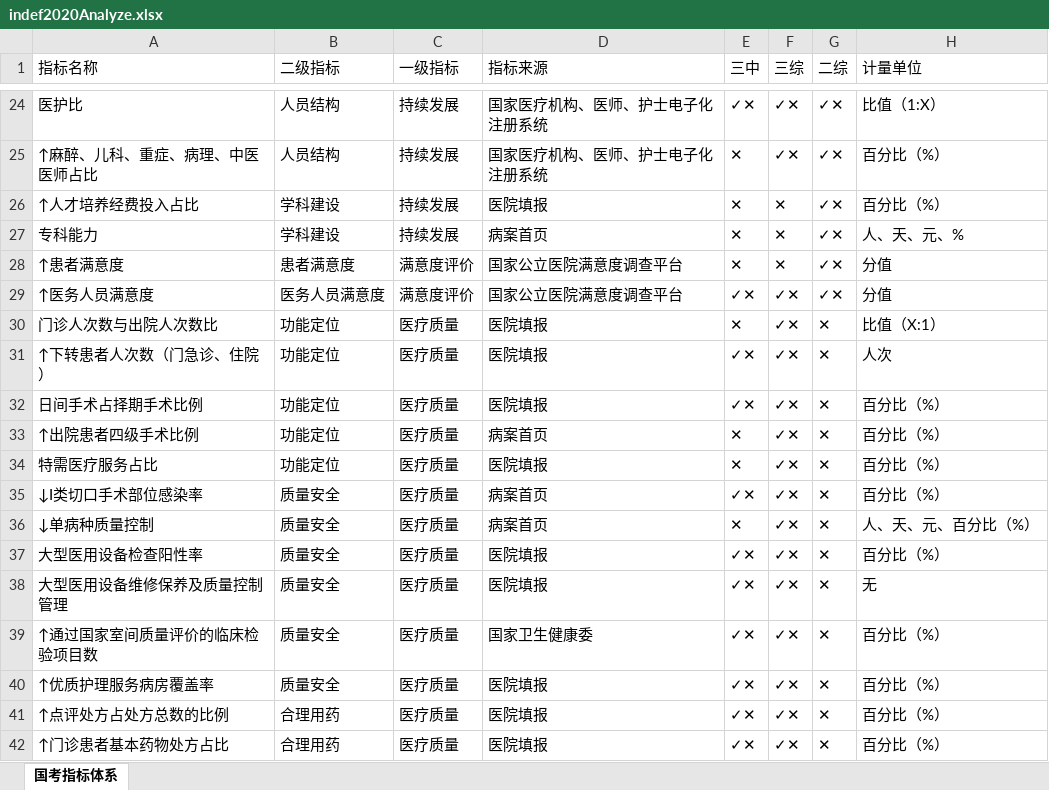
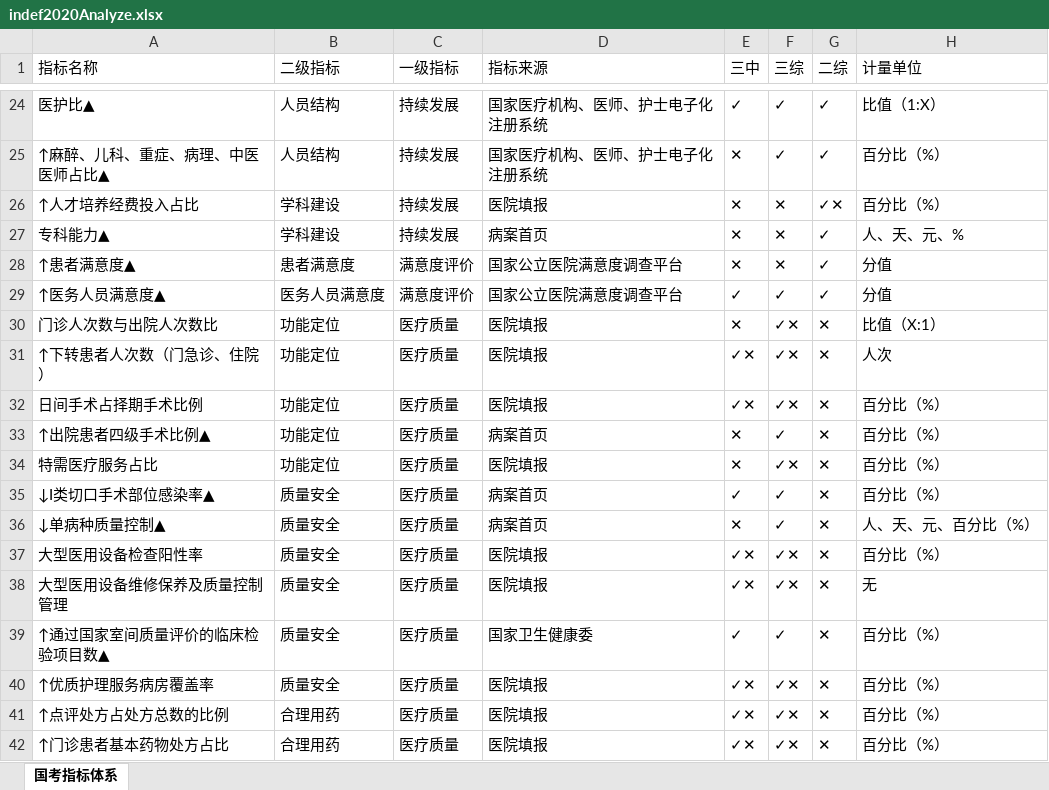
Before and after one commit to Tostig0916/hqcoffee, an Excel workbook: outputs/Excel/indef2020Analyze.xlsx, sheet 国考指标体系, drawn as a sheet; only a part is shown, gaps mark what is left out; values as stored, in another font and other column widths than the file's, no borders; the diff covers the shown part only; the diff names each change by its address in the sheet, - before the commit and + after, or states it on an @@ line.

```diff
--- a/outputs/Excel/indef2020Analyze.xlsx (sheet 国考指标体系)
+++ b/outputs/Excel/indef2020Analyze.xlsx (sheet 国考指标体系)
-A24 (指标名称): 医护比
+A24 (指标名称): 医护比▲
-E24 (三中): ✓✕
+E24 (三中): ✓
-F24:F25 (三综): ✓✕
+F24:F25 (三综): ✓
-G24:G25 (二综): ✓✕
+G24:G25 (二综): ✓
-A25 (指标名称): ↑麻醉、儿科、重症、病理、中医医师占比
+A25 (指标名称): ↑麻醉、儿科、重症、病理、中医医师占比▲
-A27 (指标名称): 专科能力
+A27 (指标名称): 专科能力▲
-G27:G29 (二综): ✓✕
+G27:G29 (二综): ✓
-A28 (指标名称): ↑患者满意度
+A28 (指标名称): ↑患者满意度▲
-A29 (指标名称): ↑医务人员满意度
+A29 (指标名称): ↑医务人员满意度▲
-E29 (三中): ✓✕
+E29 (三中): ✓
-F29 (三综): ✓✕
+F29 (三综): ✓
-A33 (指标名称): ↑出院患者四级手术比例
+A33 (指标名称): ↑出院患者四级手术比例▲
-F33 (三综): ✓✕
+F33 (三综): ✓
-A35 (指标名称): ↓I类切口手术部位感染率
+A35 (指标名称): ↓I类切口手术部位感染率▲
-E35 (三中): ✓✕
+E35 (三中): ✓
-F35:F36 (三综): ✓✕
+F35:F36 (三综): ✓
-A36 (指标名称): ↓单病种质量控制
+A36 (指标名称): ↓单病种质量控制▲
-A39 (指标名称): ↑通过国家室间质量评价的临床检验项目数
+A39 (指标名称): ↑通过国家室间质量评价的临床检验项目数▲
-E39 (三中): ✓✕
+E39 (三中): ✓
-F39 (三综): ✓✕
+F39 (三综): ✓
```
Also changed, not shown: 103 edited cells elsewhere in this sheet, 6 other files.
